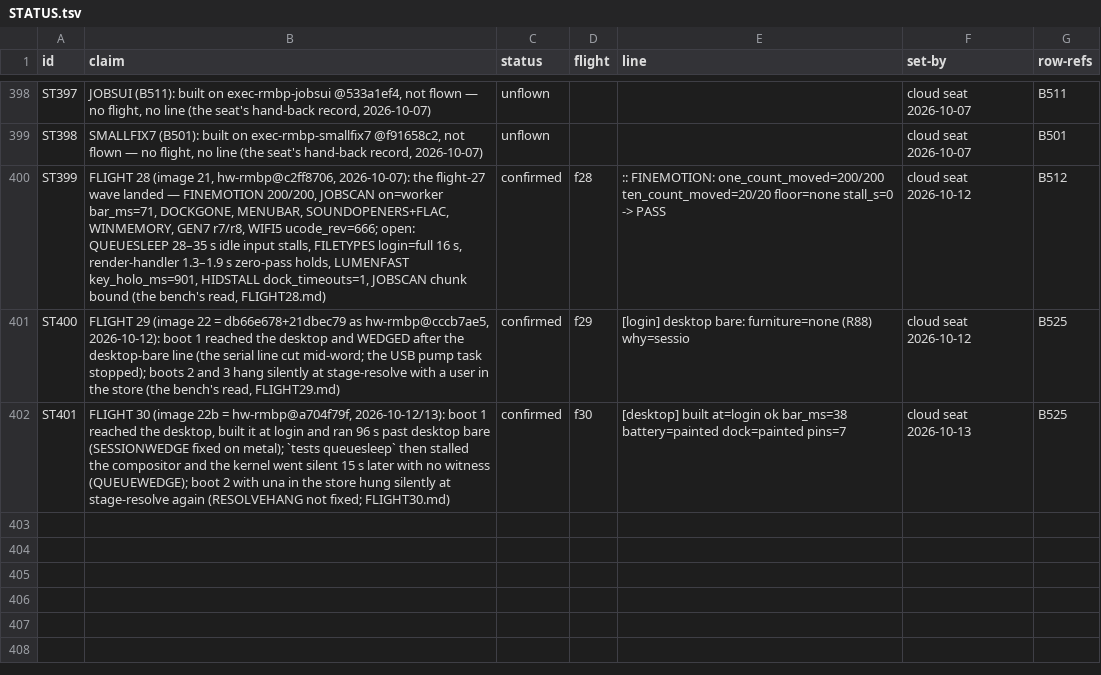
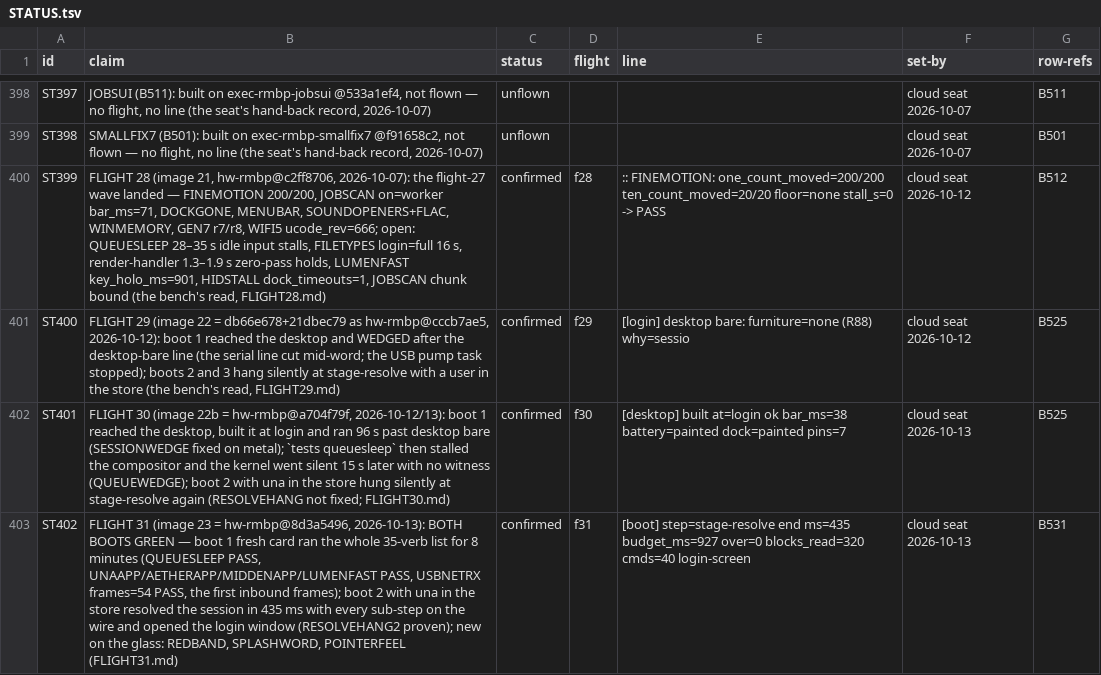
Before and after one commit to pmes/UnaOS, a TSV file: docs/dev/STATUS.tsv, drawn as a sheet; only a part is shown, gaps mark what is left out; the diff names each change by its address in the sheet, - before the commit and + after, or states it on an @@ line.

```diff
--- a/docs/dev/STATUS.tsv
+++ b/docs/dev/STATUS.tsv
+row 403: ST402 | FLIGHT 31 (image 23 = hw-rmbp@8d3a5496, 2026-10-13): BOTH BOOTS GREEN — boot 1 fresh card ran the whole 35-verb list for 8 minutes (QUEUESLEEP PASS, UNAAPP/AETHERAPP/MIDDENAPP/LUMENFAST PASS, USBNETRX frames=54 PASS, the first inbound frames); boot 2 with una in the store resolved the session in 435 ms with every sub-step on the wire and opened the login window (RESOLVEHANG2 proven); new on the glass: REDBAND, SPLASHWORD, POINTERFEEL (FLIGHT31.md) | confirmed | f31 | [boot] step=stage-resolve end ms=435 budget_ms=927 over=0 blocks_read=320 cmds=40 login-screen | cloud seat 2026-10-13 | B531
```
Also changed, not shown: 3 other files.
